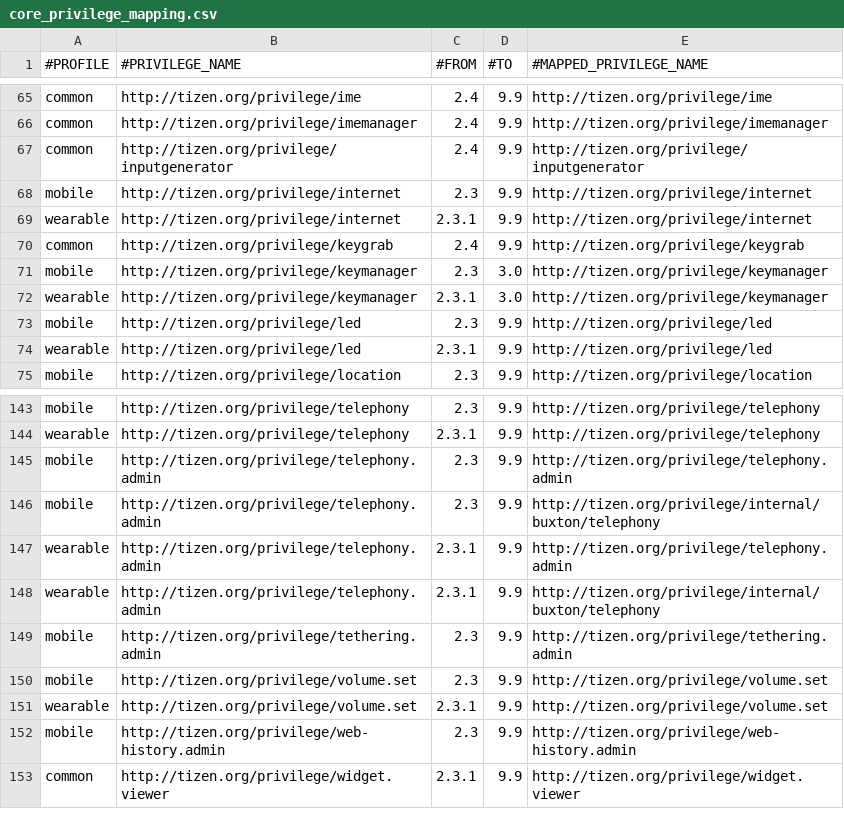
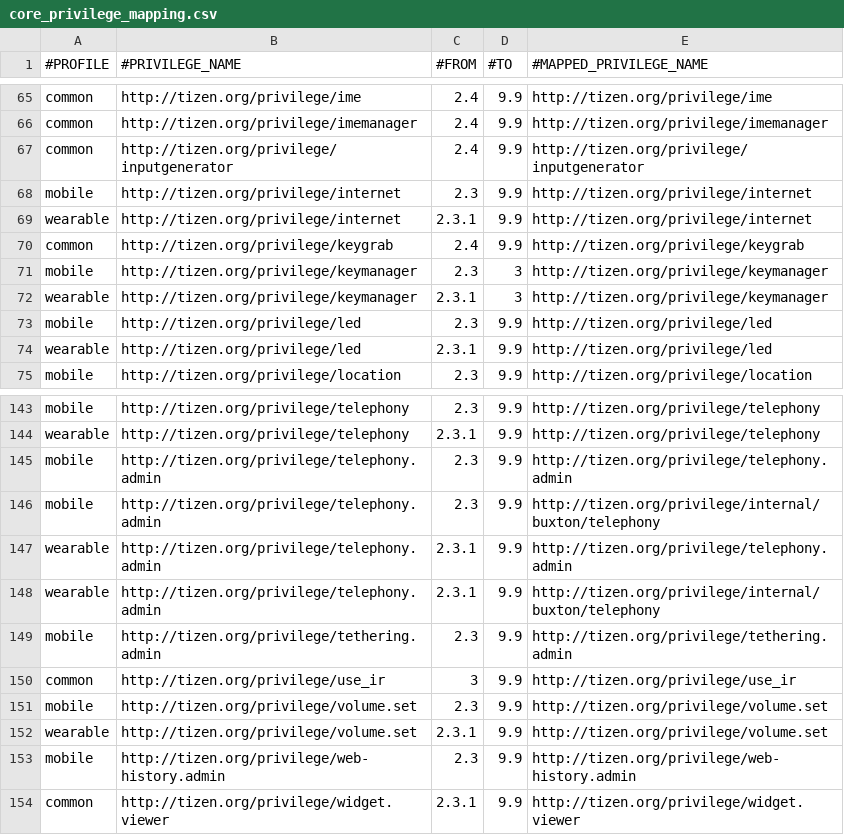
Before and after one commit to tizenorg/platform.core.security.privilege-checker, a CSV file: capi/res/dbspace/core_privilege_mapping.csv, drawn as a sheet; only a part is shown, gaps mark what is left out.

Commit message:
Revise mapping table: Add missing privilege mapping(core use_ir) and fix miswritten expired version(wrt systemmanager) in mapping table
Change-Id: Ia510cb956199c409be5cae5d61576aca0ecf0d17
Signed-off-by: Yunjin Lee <yunjin-.lee@samsung.com>

```diff
--- a/capi/res/dbspace/core_privilege_mapping.csv
+++ b/capi/res/dbspace/core_privilege_mapping.csv
@@ -70,4 +70,4 @@ wearable,http://tizen.org/privilege/internet,2.3.1,9.9,http://tizen.org/privileg
 common,http://tizen.org/privilege/keygrab,2.4,9.9,http://tizen.org/privilege/keygrab
-mobile,http://tizen.org/privilege/keymanager,2.3,3.0,http://tizen.org/privilege/keymanager
-wearable,http://tizen.org/privilege/keymanager,2.3.1,3.0,http://tizen.org/privilege/keymanager
+mobile,http://tizen.org/privilege/keymanager,2.3,3,http://tizen.org/privilege/keymanager
+wearable,http://tizen.org/privilege/keymanager,2.3.1,3,http://tizen.org/privilege/keymanager
 mobile,http://tizen.org/privilege/led,2.3,9.9,http://tizen.org/privilege/led
@@ -149,2 +149,3 @@ wearable,http://tizen.org/privilege/telephony.admin,2.3.1,9.9,http://tizen.org/p
 mobile,http://tizen.org/privilege/tethering.admin,2.3,9.9,http://tizen.org/privilege/tethering.admin
+common,http://tizen.org/privilege/use_ir,3,9.9,http://tizen.org/privilege/use_ir
 mobile,http://tizen.org/privilege/volume.set,2.3,9.9,http://tizen.org/privilege/volume.set
```
Also changed, not shown: capi/res/dbspace/wrt_privilege_mapping.csv.
